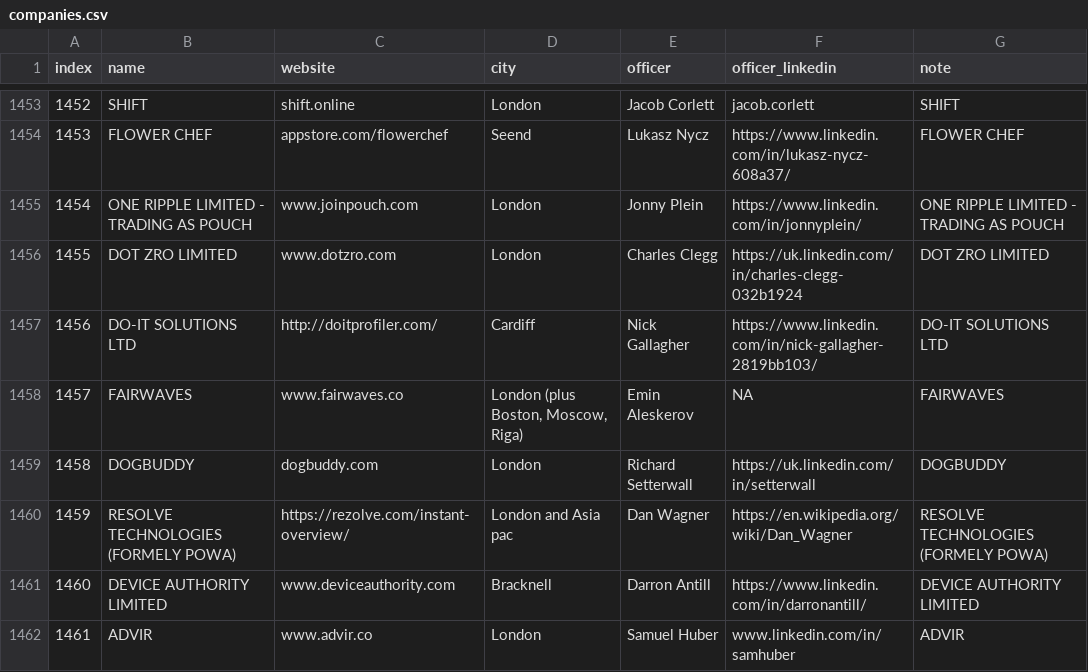
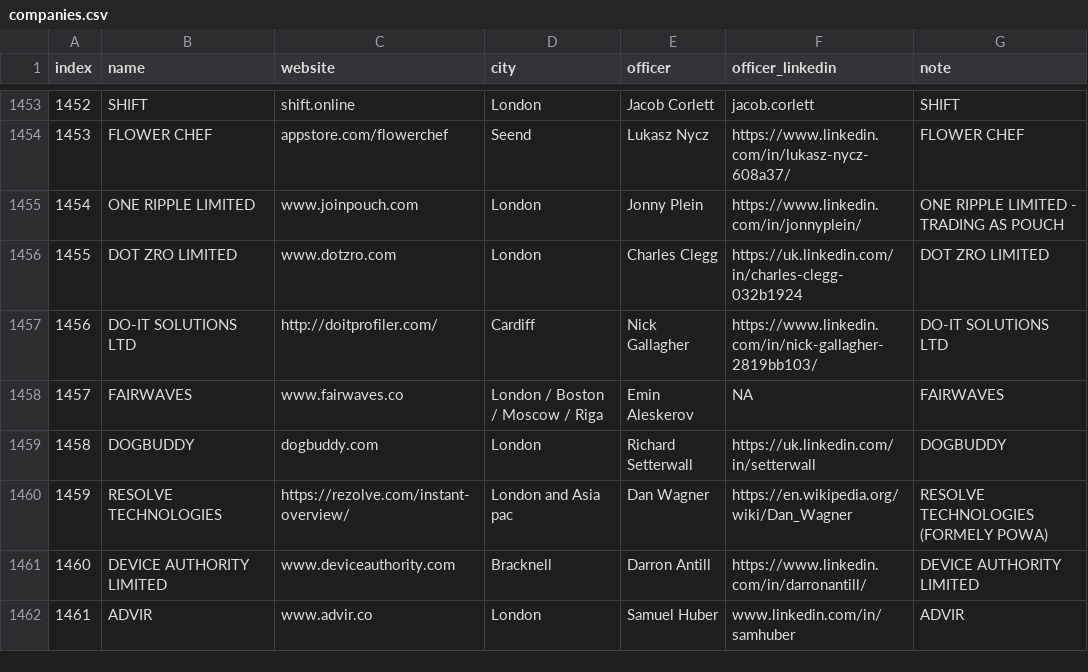
Before and after one commit to Ziyu-Chen/companies-house-web-scraper, a CSV file: companies.csv, drawn as a sheet; only a part is shown, gaps mark what is left out; the diff covers the shown part only.

```diff
--- a/companies.csv
+++ b/companies.csv
@@ -1454,8 +1454,8 @@ index,name,website,city,officer,officer_linkedin,note
 1453,FLOWER CHEF,appstore.com/flowerchef,Seend,Lukasz Nycz,https://www.linkedin.com/in/lukasz-nycz-608a37/,FLOWER CHEF
-1454,ONE RIPPLE LIMITED  - TRADING AS POUCH,www.joinpouch.com,London,Jonny Plein,https://www.linkedin.com/in/jonnyplein/,ONE RIPPLE LIMITED  - TRADING AS POUCH
+1454,ONE RIPPLE LIMITED  ,www.joinpouch.com,London,Jonny Plein,https://www.linkedin.com/in/jonnyplein/,ONE RIPPLE LIMITED  - TRADING AS POUCH
 1455,DOT ZRO LIMITED,www.dotzro.com,London,Charles Clegg,https://uk.linkedin.com/in/charles-clegg-032b1924,DOT ZRO LIMITED
 1456,DO-IT SOLUTIONS LTD,http://doitprofiler.com/,Cardiff,Nick Gallagher,https://www.linkedin.com/in/nick-gallagher-2819bb103/,DO-IT SOLUTIONS LTD
-1457,FAIRWAVES,www.fairwaves.co,"London (plus Boston, Moscow, Riga)",Emin Aleskerov,NA,FAIRWAVES
+1457,FAIRWAVES,www.fairwaves.co,London / Boston / Moscow / Riga,Emin Aleskerov,NA,FAIRWAVES
 1458,DOGBUDDY,dogbuddy.com,London,Richard Setterwall,https://uk.linkedin.com/in/setterwall,DOGBUDDY
-1459,RESOLVE TECHNOLOGIES (FORMELY POWA),https://rezolve.com/instant-overview/,London and Asia pac,Dan Wagner,https://en.wikipedia.org/wiki/Dan_Wagner,RESOLVE TECHNOLOGIES (FORMELY POWA)
+1459,RESOLVE TECHNOLOGIES,https://rezolve.com/instant-overview/,London and Asia pac,Dan Wagner,https://en.wikipedia.org/wiki/Dan_Wagner,RESOLVE TECHNOLOGIES (FORMELY POWA)
 1460,DEVICE AUTHORITY LIMITED,www.deviceauthority.com,Bracknell,Darron Antill,https://www.linkedin.com/in/darronantill/,DEVICE AUTHORITY LIMITED
```
Also changed, not shown: 124 edited cells elsewhere in this file, 1 other file.
